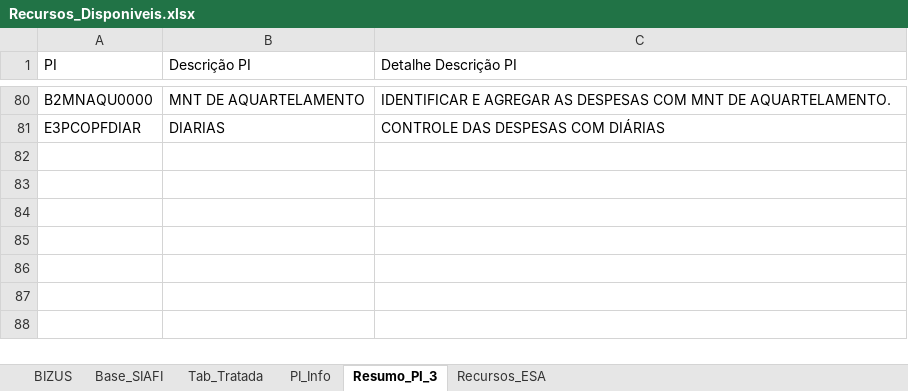
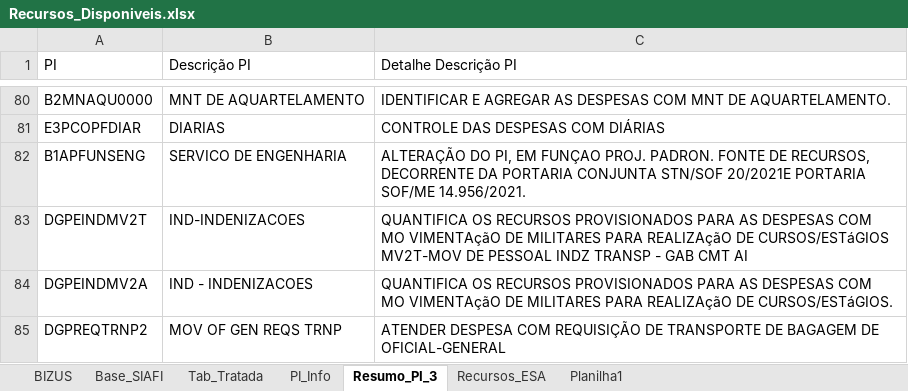
Before and after one commit to DiogoPqdt/Dashboard_ESA, an Excel workbook: base_dados/Recursos_Disponiveis.xlsx, sheet Resumo_PI_3, drawn as a sheet; only a part is shown, gaps mark what is left out; values as stored, in another font and other column widths than the file's, no borders; table styles not drawn; the diff names each change by its address in the sheet, - before the commit and + after, or states it on an @@ line.

```diff
--- a/base_dados/Recursos_Disponiveis.xlsx (sheet Resumo_PI_3)
+++ b/base_dados/Recursos_Disponiveis.xlsx (sheet Resumo_PI_3)
+sheet tab: Planilha1
+row 82: B1APFUNSENG | SERVICO DE ENGENHARIA | ALTERAÇÃO DO PI, EM FUNÇAO PROJ. PADRON. FONTE DE RECURSOS, DECORRENTE DA PORTARIA CONJUNTA STN/SOF 20/2021E PORTARIA SOF/ME 14.956/2021.
+row 83: DGPEINDMV2T | IND-INDENIZACOES | QUANTIFICA OS RECURSOS PROVISIONADOS PARA AS DESPESAS COM MO VIMENTAçãO DE MILITARES PARA REALIZAçãO DE CURSOS/ESTáGIOS MV2T-MOV DE PESSOAL INDZ TRANSP - GAB CMT AI
+row 84: DGPEINDMV2A | IND - INDENIZACOES | QUANTIFICA OS RECURSOS PROVISIONADOS PARA AS DESPESAS COM MO VIMENTAçãO DE MILITARES PARA REALIZAçãO DE CURSOS/ESTáGIOS.
+row 85: DGPREQTRNP2 | MOV OF GEN REQS TRNP | ATENDER DESPESA COM REQUISIÇÃO DE TRANSPORTE DE BAGAGEM DE OFICIAL-GENERAL
```
Also changed, not shown: sheet Recursos_ESA, sheet Tab_Tratada, sheet Base_SIAFI, sheet PI_Info, notebook/Restos_a_pagar.xlsx, notebook/Retorno_Almox.xlsx, 9 other files.
